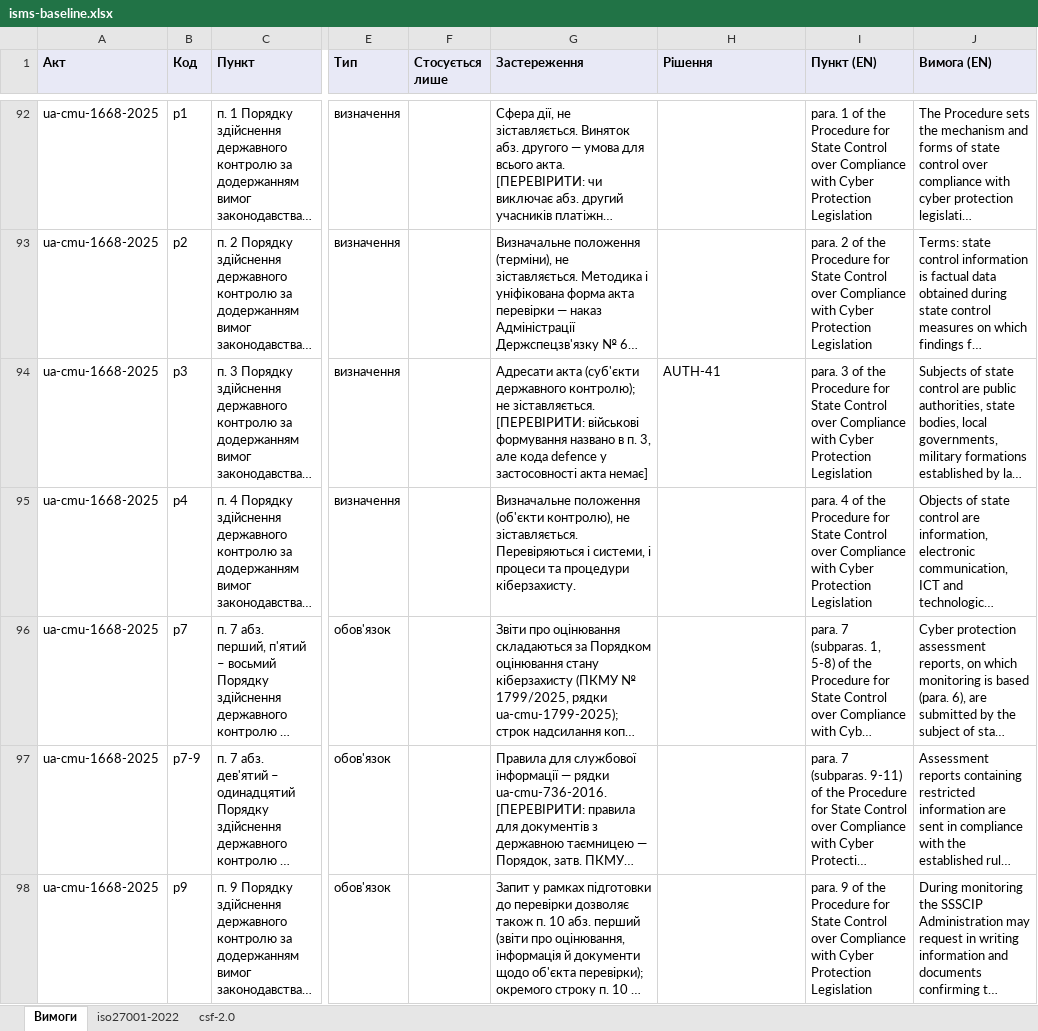
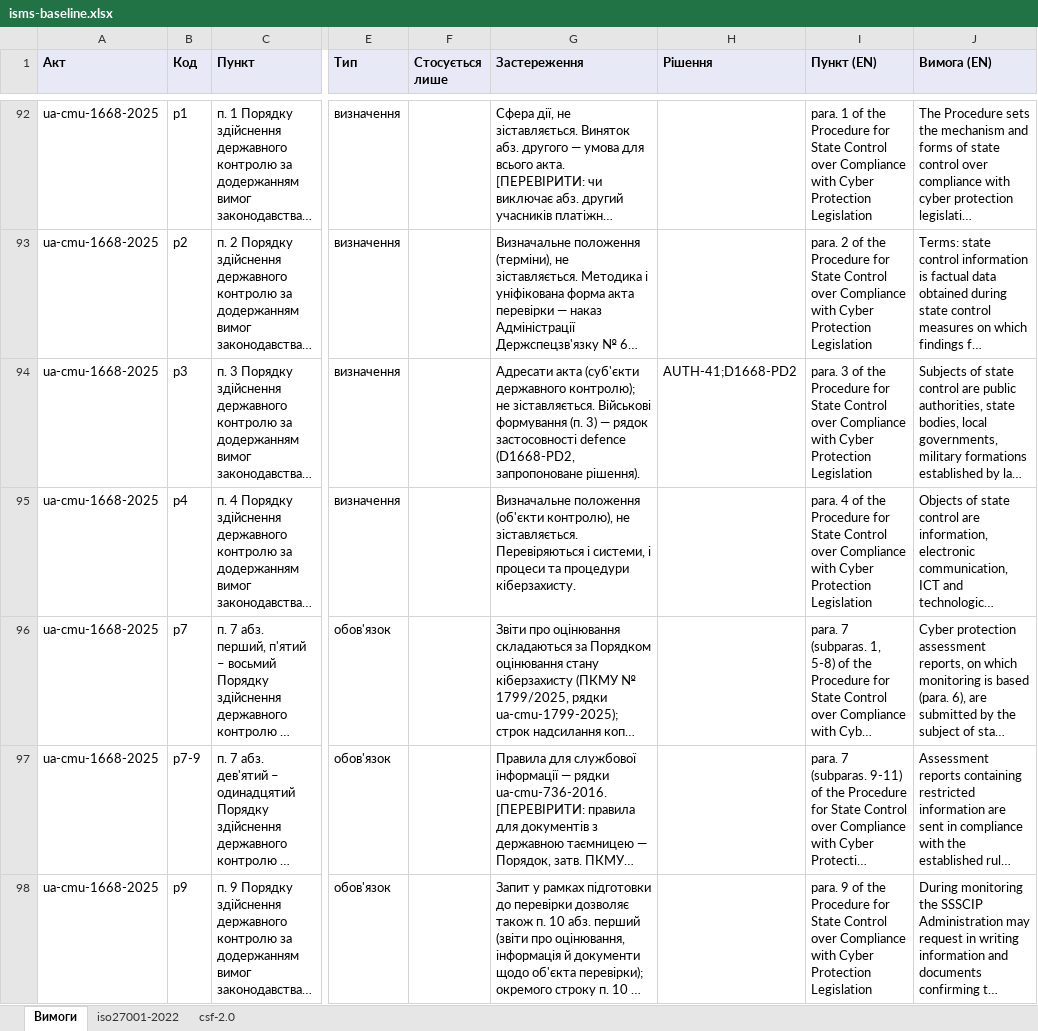
Before and after one commit to Ivan-Gokin/grc-foundation-ua, an Excel workbook: mappings/isms-baseline.xlsx, sheet Вимоги, drawn as a sheet; only a part is shown, gaps mark what is left out; long unchanged cells end in …; values as stored, in another font and other column widths than the file's, no borders; the diff covers the shown part only; the diff names each change by its address in the sheet, - before the commit and + after, or states it on an @@ line.

```diff
--- a/mappings/isms-baseline.xlsx (sheet Вимоги)
+++ b/mappings/isms-baseline.xlsx (sheet Вимоги)
-G94 (Застереження): …не зіставляється. [ПЕРЕВІРИТИ: військові формування названо в п. 3, але кода defence у застосовності акта немає]
+G94 (Застереження): …не зіставляється. Військові формування (п. 3) — рядок застосовності defence (D1668-PD2, запропоноване рішення).
-H94 (Рішення): AUTH-41
+H94 (Рішення): AUTH-41;D1668-PD2
```
Also changed, not shown: 1 added row and 10 edited cells elsewhere in this sheet, sheet iso27001-2022, sheet csf-2.0, 1 other file.
